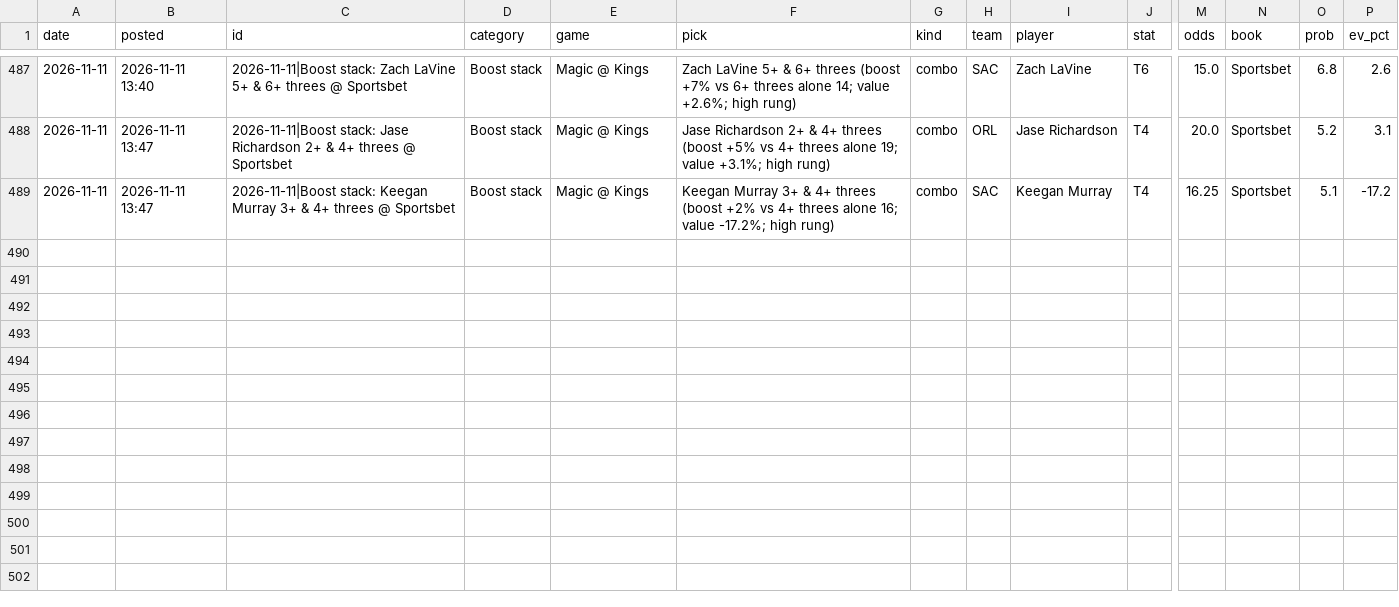
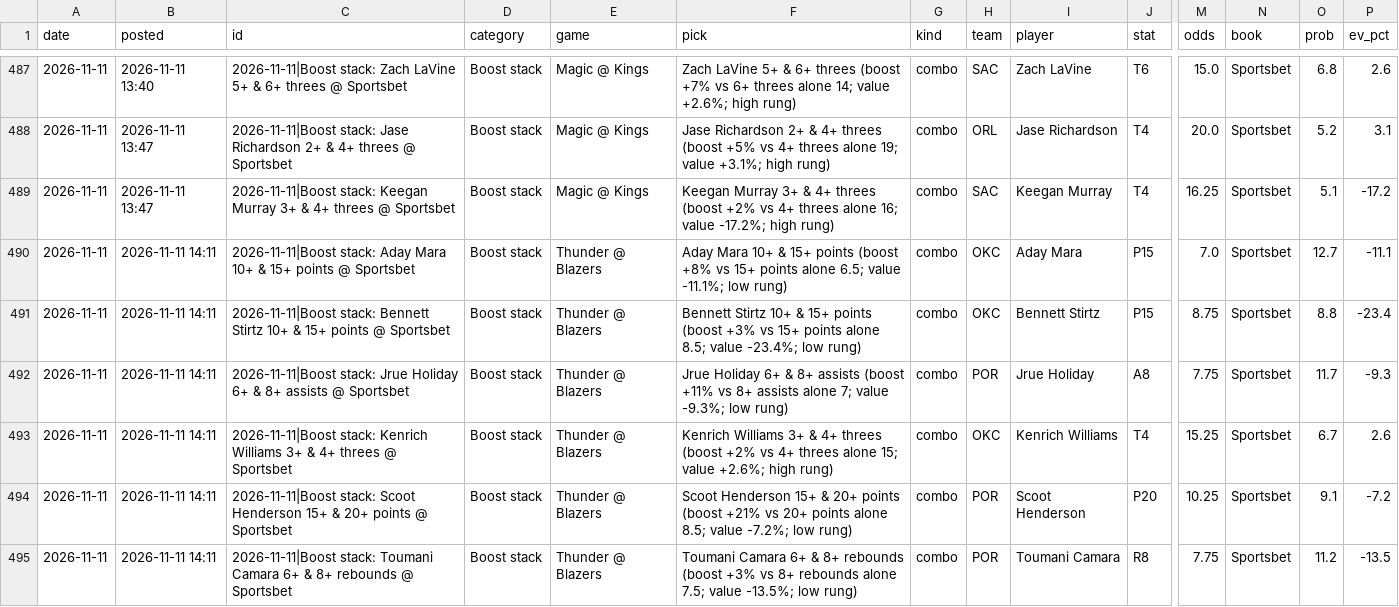
Before and after one commit to andrewkyriacou1993-lang/claudiopunt, a CSV file: research/boost_log.csv, drawn as a sheet; only a part is shown, gaps mark what is left out; rows hold the shown columns only; the diff names each change by its address in the sheet, - before the commit and + after, or states it on an @@ line.

```diff
--- a/research/boost_log.csv
+++ b/research/boost_log.csv
+row 490: 2026-11-11 | 2026-11-11 14:11 | 2026-11-11|Boost stack: Aday Mara 10+ & 15+ points @ Sportsbet | Boost stack | Thunder @ Blazers | Aday Mara 10+ & 15+ points (boost +8% vs 15+ points alone 6.5; value -11.1%; low rung) | combo | OKC | Aday Mara | P15 | 7.0 | Sportsbet | 12.7 | -11.1
+row 491: 2026-11-11 | 2026-11-11 14:11 | 2026-11-11|Boost stack: Bennett Stirtz 10+ & 15+ points @ Sportsbet | Boost stack | Thunder @ Blazers | Bennett Stirtz 10+ & 15+ points (boost +3% vs 15+ points alone 8.5; value -23.4%; low rung) | combo | OKC | Bennett Stirtz | P15 | 8.75 | Sportsbet | 8.8 | -23.4
+row 492: 2026-11-11 | 2026-11-11 14:11 | 2026-11-11|Boost stack: Jrue Holiday 6+ & 8+ assists @ Sportsbet | Boost stack | Thunder @ Blazers | Jrue Holiday 6+ & 8+ assists (boost +11% vs 8+ assists alone 7; value -9.3%; low rung) | combo | POR | Jrue Holiday | A8 | 7.75 | Sportsbet | 11.7 | -9.3
+row 493: 2026-11-11 | 2026-11-11 14:11 | 2026-11-11|Boost stack: Kenrich Williams 3+ & 4+ threes @ Sportsbet | Boost stack | Thunder @ Blazers | Kenrich Williams 3+ & 4+ threes (boost +2% vs 4+ threes alone 15; value +2.6%; high rung) | combo | OKC | Kenrich Williams | T4 | 15.25 | Sportsbet | 6.7 | 2.6
+row 494: 2026-11-11 | 2026-11-11 14:11 | 2026-11-11|Boost stack: Scoot Henderson 15+ & 20+ points @ Sportsbet | Boost stack | Thunder @ Blazers | Scoot Henderson 15+ & 20+ points (boost +21% vs 20+ points alone 8.5; value -7.2%; low rung) | combo | POR | Scoot Henderson | P20 | 10.25 | Sportsbet | 9.1 | -7.2
+row 495: 2026-11-11 | 2026-11-11 14:11 | 2026-11-11|Boost stack: Toumani Camara 6+ & 8+ rebounds @ Sportsbet | Boost stack | Thunder @ Blazers | Toumani Camara 6+ & 8+ rebounds (boost +3% vs 8+ rebounds alone 7.5; value -13.5%; low rung) | combo | POR | Toumani Camara | R8 | 7.75 | Sportsbet | 11.2 | -13.5
```
Also changed, not shown: data/teams.csv, 8 other files.
